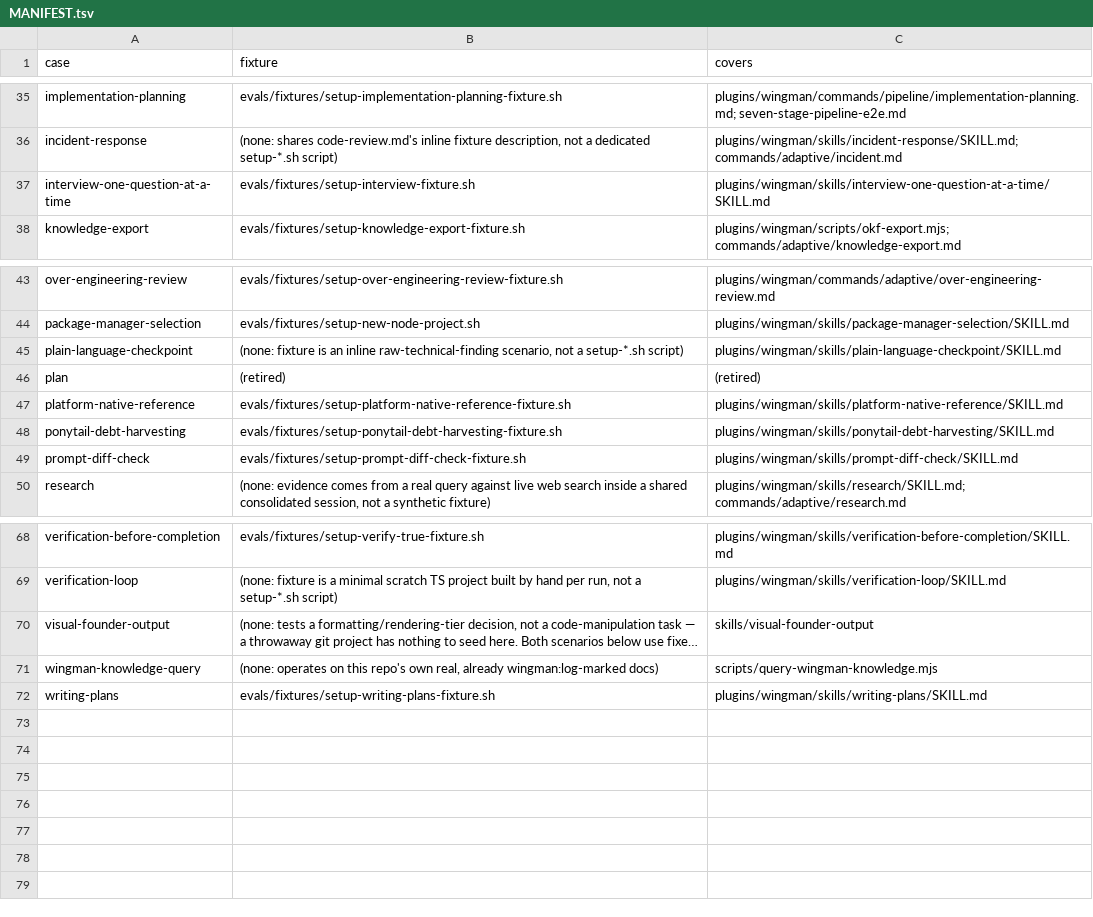
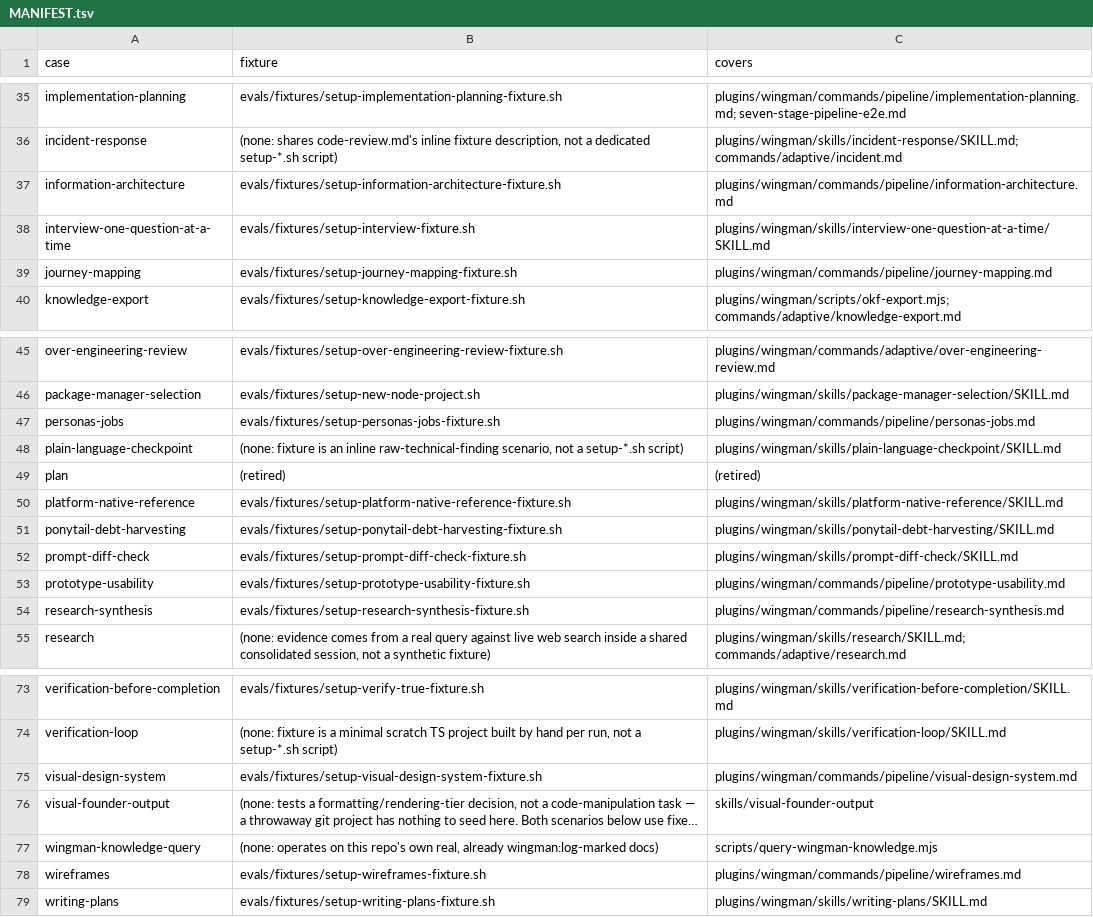
Before and after one commit to LabLaunchPad/Wingman, a TSV file: evals/MANIFEST.tsv, drawn as a sheet; only a part is shown, gaps mark what is left out; long unchanged cells end in …; the diff names each change by its address in the sheet, - before the commit and + after, or states it on an @@ line.

```diff
--- a/evals/MANIFEST.tsv
+++ b/evals/MANIFEST.tsv
+row 37: information-architecture | evals/fixtures/setup-information-architecture-fixture.sh | plugins/wingman/commands/pipeline/information-architecture.md
+row 39: journey-mapping | evals/fixtures/setup-journey-mapping-fixture.sh | plugins/wingman/commands/pipeline/journey-mapping.md
+row 47: personas-jobs | evals/fixtures/setup-personas-jobs-fixture.sh | plugins/wingman/commands/pipeline/personas-jobs.md
+row 53: prototype-usability | evals/fixtures/setup-prototype-usability-fixture.sh | plugins/wingman/commands/pipeline/prototype-usability.md
+row 54: research-synthesis | evals/fixtures/setup-research-synthesis-fixture.sh | plugins/wingman/commands/pipeline/research-synthesis.md
+row 75: visual-design-system | evals/fixtures/setup-visual-design-system-fixture.sh | plugins/wingman/commands/pipeline/visual-design-system.md
+row 78: wireframes | evals/fixtures/setup-wireframes-fixture.sh | plugins/wingman/commands/pipeline/wireframes.md
```
Also changed, not shown: 14 other files.
